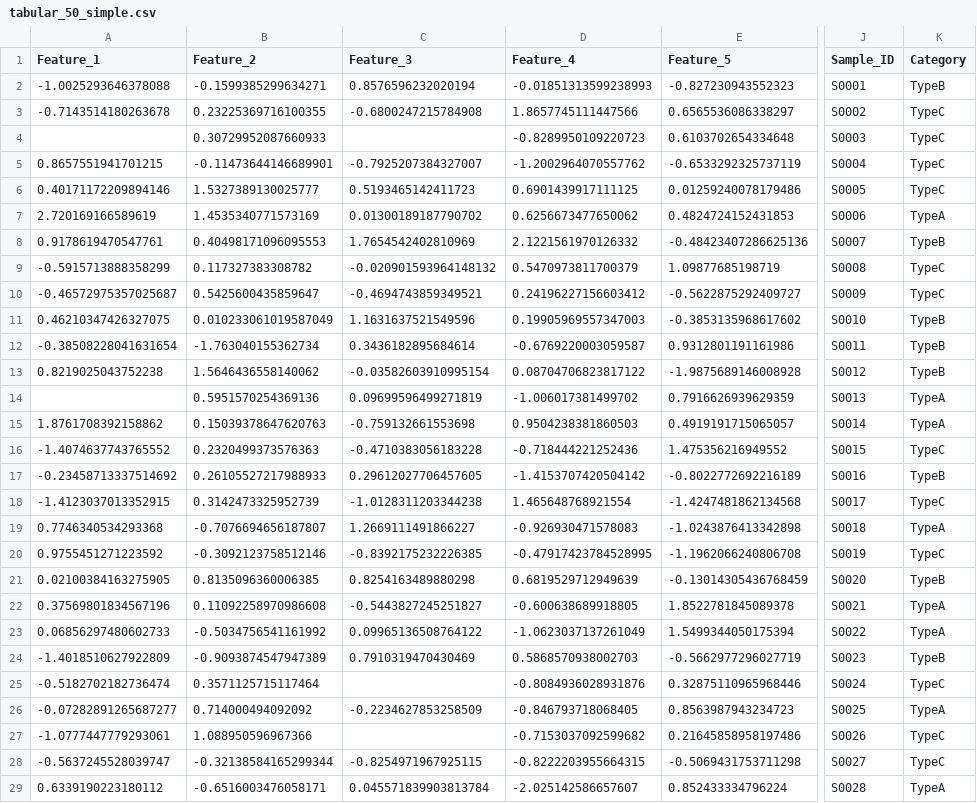
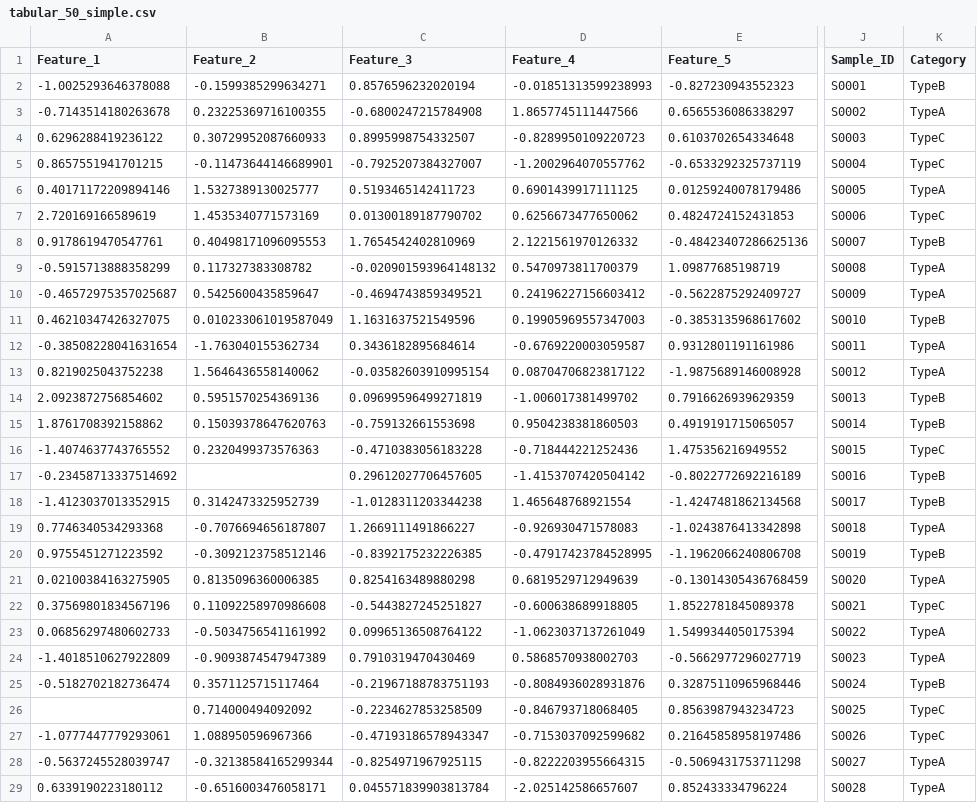
Before and after one commit to jckkvs/chemai2, a CSV file: data/samples/tabular_50_simple.csv, drawn as a sheet; only a part is shown, gaps mark what is left out; the diff covers the shown part only; the diff names each change by its address in the sheet, - before the commit and + after, or states it on an @@ line.

```diff
--- a/data/samples/tabular_50_simple.csv
+++ b/data/samples/tabular_50_simple.csv
-K3 (Category): TypeC
+K3 (Category): TypeA
-A4 (Feature_1): (empty)
+A4 (Feature_1): 0.6296288419236122
-C4 (Feature_3): (empty)
+C4 (Feature_3): 0.8995998754332507
-K6 (Category): TypeC
+K6 (Category): TypeA
-K7 (Category): TypeA
+K7 (Category): TypeC
-K9:K10 (Category): TypeC
+K9:K10 (Category): TypeA
-K12:K13 (Category): TypeB
+K12:K13 (Category): TypeA
-A14 (Feature_1): (empty)
+A14 (Feature_1): 2.0923872756854602
-K14:K15 (Category): TypeA
+K14:K15 (Category): TypeB
-B17 (Feature_2): 0.26105527217988933
+B17 (Feature_2): (empty)
-K18 (Category): TypeC
+K18 (Category): TypeB
-K20 (Category): TypeC
+K20 (Category): TypeB
-K21 (Category): TypeB
+K21 (Category): TypeA
-K22 (Category): TypeA
+K22 (Category): TypeC
-K24 (Category): TypeB
+K24 (Category): TypeA
-C25 (Feature_3): (empty)
+C25 (Feature_3): -0.21967188783751193
-K25 (Category): TypeC
+K25 (Category): TypeB
-A26 (Feature_1): -0.07282891265687277
+A26 (Feature_1): (empty)
-K26 (Category): TypeA
+K26 (Category): TypeC
-C27 (Feature_3): (empty)
+C27 (Feature_3): -0.47193186578943347
-K28 (Category): TypeC
+K28 (Category): TypeA
```
Also changed, not shown: 15 edited cells elsewhere in this file, data/samples/debug/mixture_regression_debug.csv, data/samples/mixture_100_ml.csv, 11 other files.
